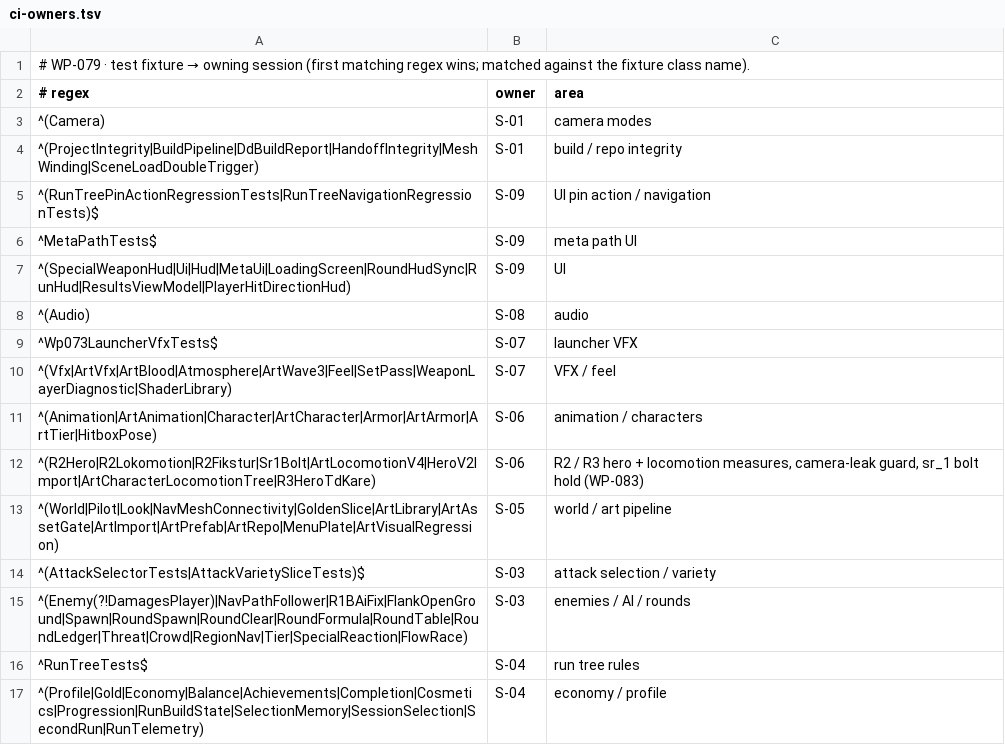
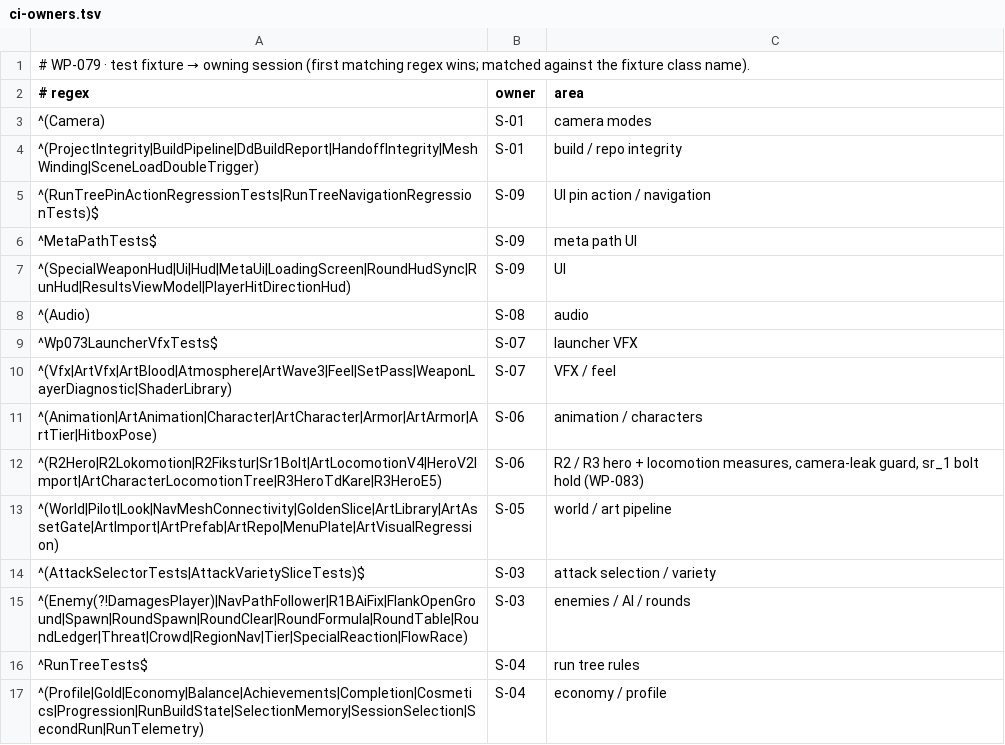
Before and after one commit to ErdemEmirOzer/deaths-demolition, a TSV file: tools/ci-owners.tsv, drawn as a sheet; only a part is shown.

```diff
--- a/tools/ci-owners.tsv
+++ b/tools/ci-owners.tsv
@@ -11,3 +11,3 @@
 ^(Animation|ArtAnimation|Character|ArtCharacter|Armor|ArtArmor|ArtTier|HitboxPose)	S-06	animation / characters
-^(R2Hero|R2Lokomotion|R2Fikstur|Sr1Bolt|ArtLocomotionV4|HeroV2Import|ArtCharacterLocomotionTree|R3HeroTdKare)	S-06	R2 / R3 hero + locomotion measures, camera-leak guard, sr_1 bolt hold (WP-083)
+^(R2Hero|R2Lokomotion|R2Fikstur|Sr1Bolt|ArtLocomotionV4|HeroV2Import|ArtCharacterLocomotionTree|R3HeroTdKare|R3HeroE5)	S-06	R2 / R3 hero + locomotion measures, camera-leak guard, sr_1 bolt hold (WP-083)
 ^(World|Pilot|Look|NavMeshConnectivity|GoldenSlice|ArtLibrary|ArtAssetGate|ArtImport|ArtPrefab|ArtRepo|MenuPlate|ArtVisualRegression)	S-05	world / art pipeline
```
Also changed, not shown: 10 other files.
